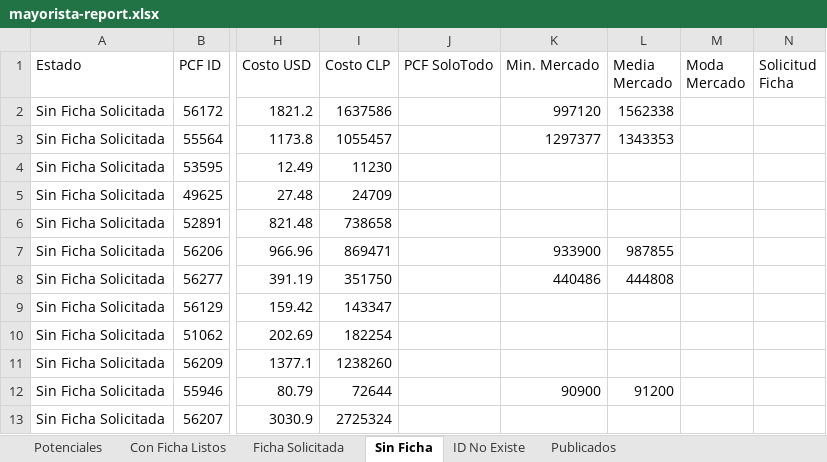
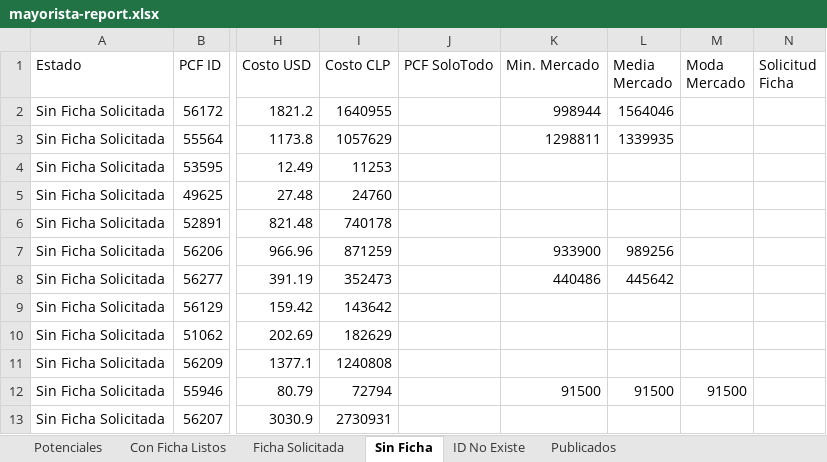
Before and after one commit to aincatoni/pcfactory-monitor-mayoristas, an Excel workbook: mayorista-report.xlsx, sheet Sin Ficha, drawn as a sheet; only a part is shown, gaps mark what is left out; values as stored, in another font and other column widths than the file's, no borders; the diff names each change by its address in the sheet, - before the commit and + after, or states it on an @@ line.

```diff
--- a/mayorista-report.xlsx (sheet Sin Ficha)
+++ b/mayorista-report.xlsx (sheet Sin Ficha)
-I2 (Costo CLP): 1637586
+I2 (Costo CLP): 1640955
-K2 (Min. Mercado): 997120
+K2 (Min. Mercado): 998944
-L2 (Media Mercado): 1562338
+L2 (Media Mercado): 1564046
-I3 (Costo CLP): 1055457
+I3 (Costo CLP): 1057629
-K3 (Min. Mercado): 1297377
+K3 (Min. Mercado): 1298811
-L3 (Media Mercado): 1343353
+L3 (Media Mercado): 1339935
-I4 (Costo CLP): 11230
+I4 (Costo CLP): 11253
-I5 (Costo CLP): 24709
+I5 (Costo CLP): 24760
-I6 (Costo CLP): 738658
+I6 (Costo CLP): 740178
-I7 (Costo CLP): 869471
+I7 (Costo CLP): 871259
-L7 (Media Mercado): 987855
+L7 (Media Mercado): 989256
-I8 (Costo CLP): 351750
+I8 (Costo CLP): 352473
-L8 (Media Mercado): 444808
+L8 (Media Mercado): 445642
-I9 (Costo CLP): 143347
+I9 (Costo CLP): 143642
-I10 (Costo CLP): 182254
+I10 (Costo CLP): 182629
-I11 (Costo CLP): 1238260
+I11 (Costo CLP): 1240808
-I12 (Costo CLP): 72644
+I12 (Costo CLP): 72794
-K12 (Min. Mercado): 90900
+K12 (Min. Mercado): 91500
-L12 (Media Mercado): 91200
+L12 (Media Mercado): 91500
-M12 (Moda Mercado): (empty)
+M12 (Moda Mercado): 91500
-I13 (Costo CLP): 2725324
+I13 (Costo CLP): 2730931
```
Also changed, not shown: sheet Publicados, sheet Potenciales, sheet ID No Existe, sheet Con Ficha Listos, sheet Ficha Solicitada, 2 other files.
